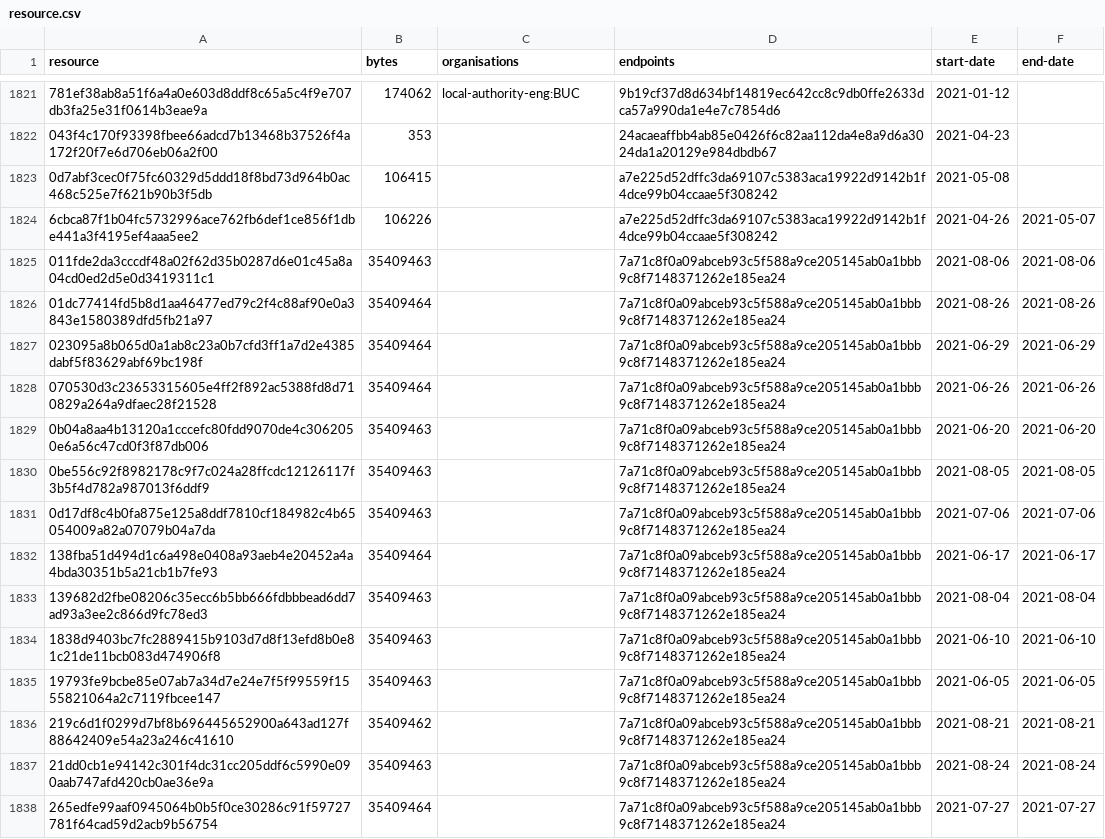
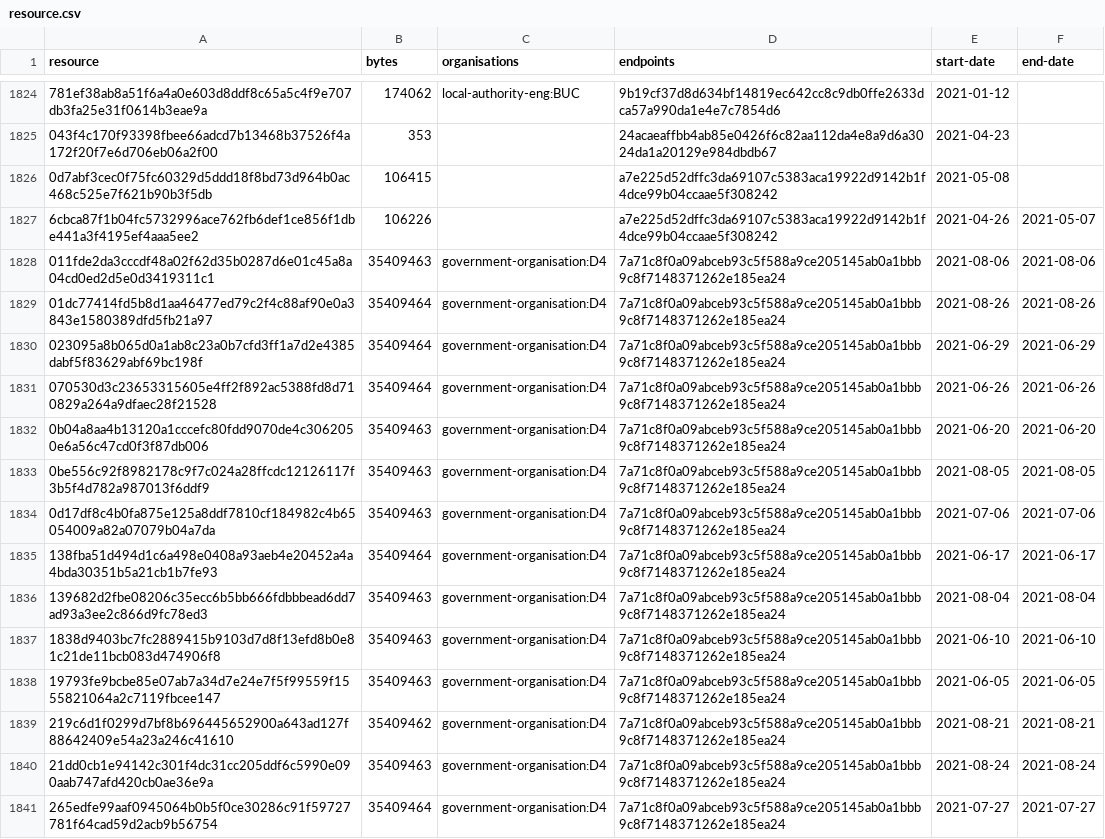
Before and after one commit to digital-land/entity-data, a CSV file: dataset/resource.csv, drawn as a sheet; only a part is shown, gaps mark what is left out; addresses are those after the commit; the diff covers the shown part only; the diff names each change by its address in the sheet, - before the commit and + after, or states it on an @@ line.

```diff
--- a/dataset/resource.csv
+++ b/dataset/resource.csv
-C1828:C1841 (organisations): (empty)
+C1828:C1841 (organisations): government-organisation:D4
```
Also changed, not shown: 4 added rows and 95 edited cells elsewhere in this file, 1 other file.
